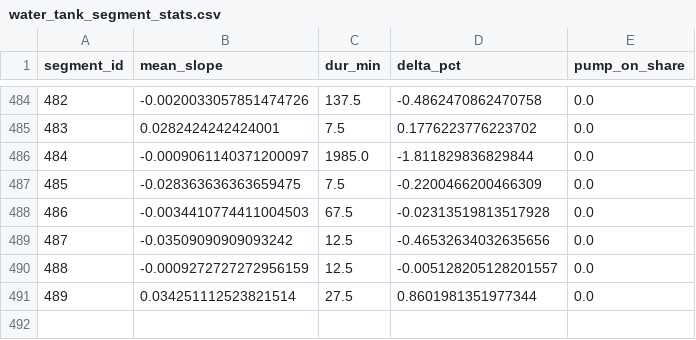
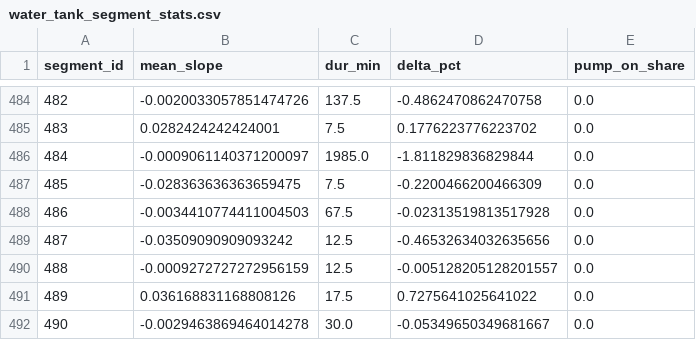
Before and after one commit to gabe1boon/SpainBrainWeb, a CSV file: data/processed/water_tank_segment_stats.csv, drawn as a sheet; only a part is shown, gaps mark what is left out; removed rows and columns are numbered as before the commit, all else as after; the diff names each change by its address in the sheet, - before the commit and + after, or states it on an @@ line.

```diff
--- a/data/processed/water_tank_segment_stats.csv
+++ b/data/processed/water_tank_segment_stats.csv
-row 491: 489 | 0.034251112523821514 | 27.5 | 0.8601981351977344 | 0.0
+row 491: 489 | 0.036168831168808126 | 17.5 | 0.7275641025641022 | 0.0
+row 492: 490 | -0.0029463869464014278 | 30.0 | -0.05349650349681667 | 0.0
```
Also changed, not shown: data/processed/water_tank_clean.csv, 5 other files.
